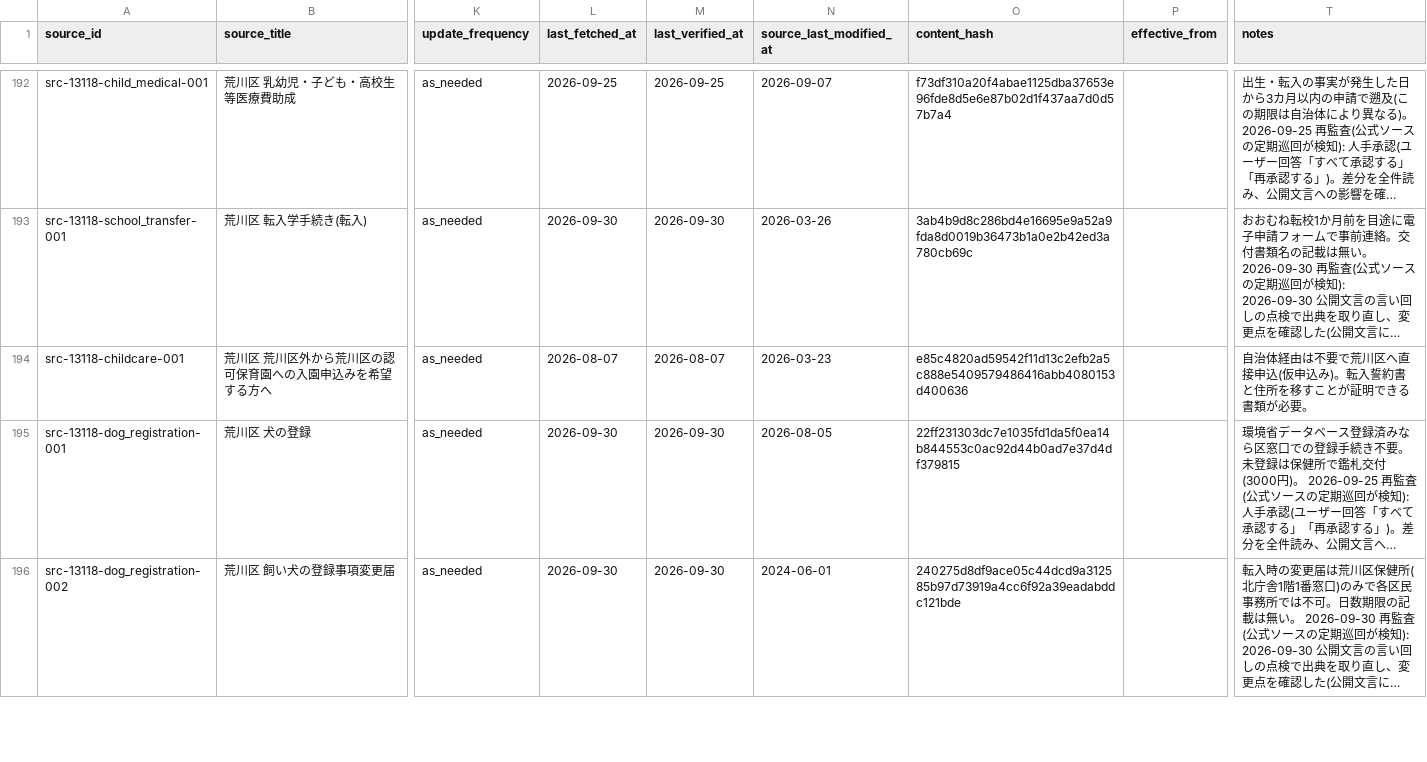
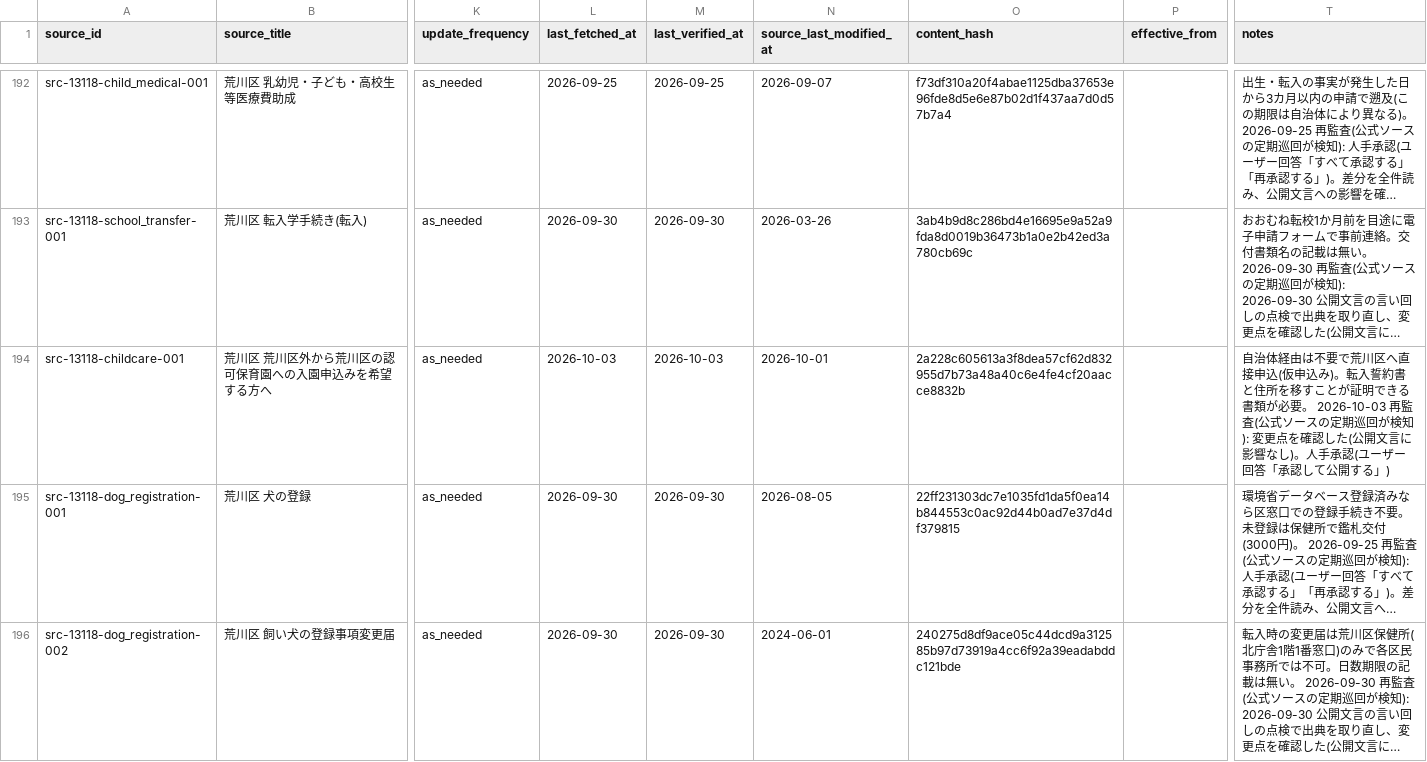
Before and after one commit to Renga154/sumihajime, a CSV file: docs/data-sources/registry.csv, drawn as a sheet; only a part is shown, gaps mark what is left out; long unchanged cells end in …; the diff covers the shown part only; the diff names each change by its address in the sheet, - before the commit and + after, or states it on an @@ line.

```diff
--- a/docs/data-sources/registry.csv
+++ b/docs/data-sources/registry.csv
-L194 (last_fetched_at): 2026-08-07
+L194 (last_fetched_at): 2026-10-03
-M194 (last_verified_at): 2026-08-07
+M194 (last_verified_at): 2026-10-03
-N194 (source_last_modified_at): 2026-03-23
+N194 (source_last_modified_at): 2026-10-01
-O194 (content_hash): e85c4820ad59542f11d13c2efb2a5c888e5409579486416abb4080153d400636
+O194 (content_hash): 2a228c605613a3f8dea57cf62d832955d7b73a48a40c6e4fe4cf20aacce8832b
-T194 (notes): …が必要。
+T194 (notes): …が必要。 2026-10-03 再監査(公式ソースの定期巡回が検知): 変更点を確認した(公開文言に影響なし)。人手承認(ユーザー回答「承認して公開する」)
```
Also changed, not shown: 90 edited cells elsewhere in this file, 11 other files.
